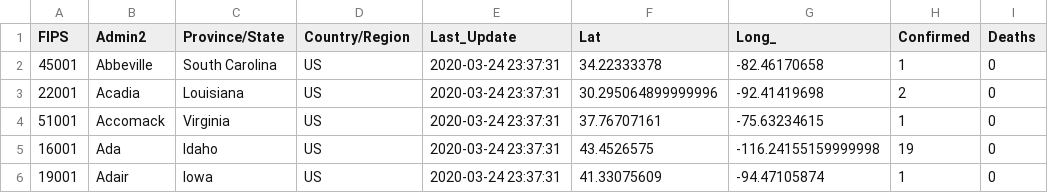
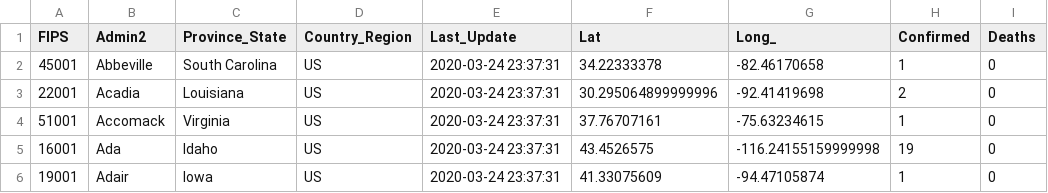
Before and after one commit to gianni-sch/COVID-19, a CSV file: csse_covid_19_data/csse_covid_19_daily_reports/03-24-2020.csv, drawn as a sheet; only a part is shown; the diff names each change by its address in the sheet, - before the commit and + after, or states it on an @@ line.

Commit message:
update

```diff
--- a/csse_covid_19_data/csse_covid_19_daily_reports/03-24-2020.csv
+++ b/csse_covid_19_data/csse_covid_19_daily_reports/03-24-2020.csv
-C1: Province/State
+C1: Province_State
-D1: Country/Region
+D1: Country_Region
```
